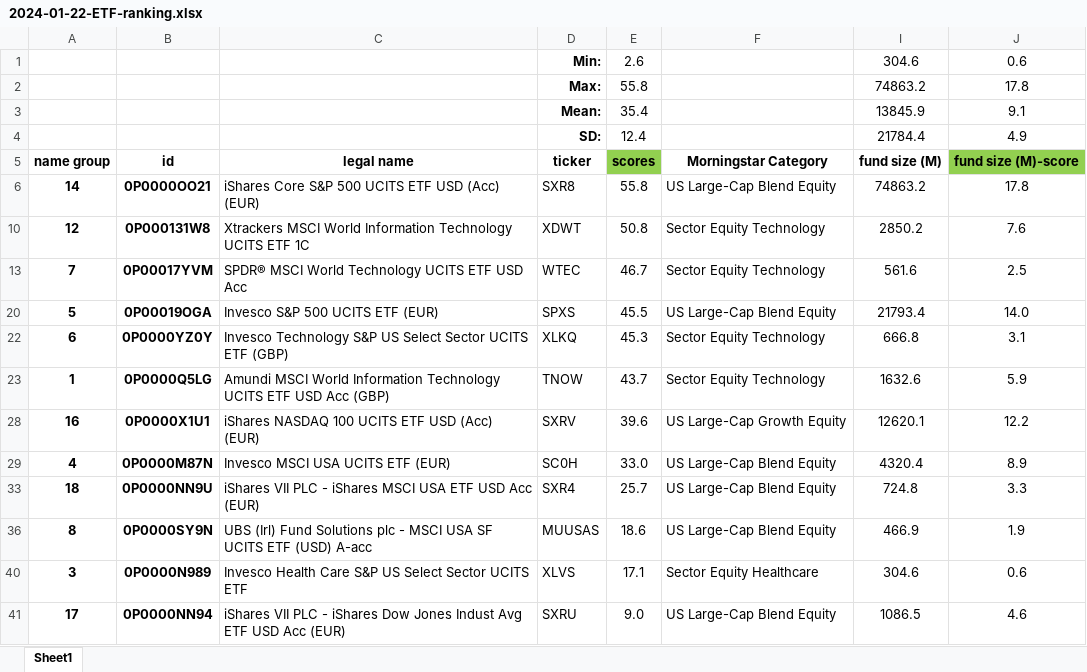
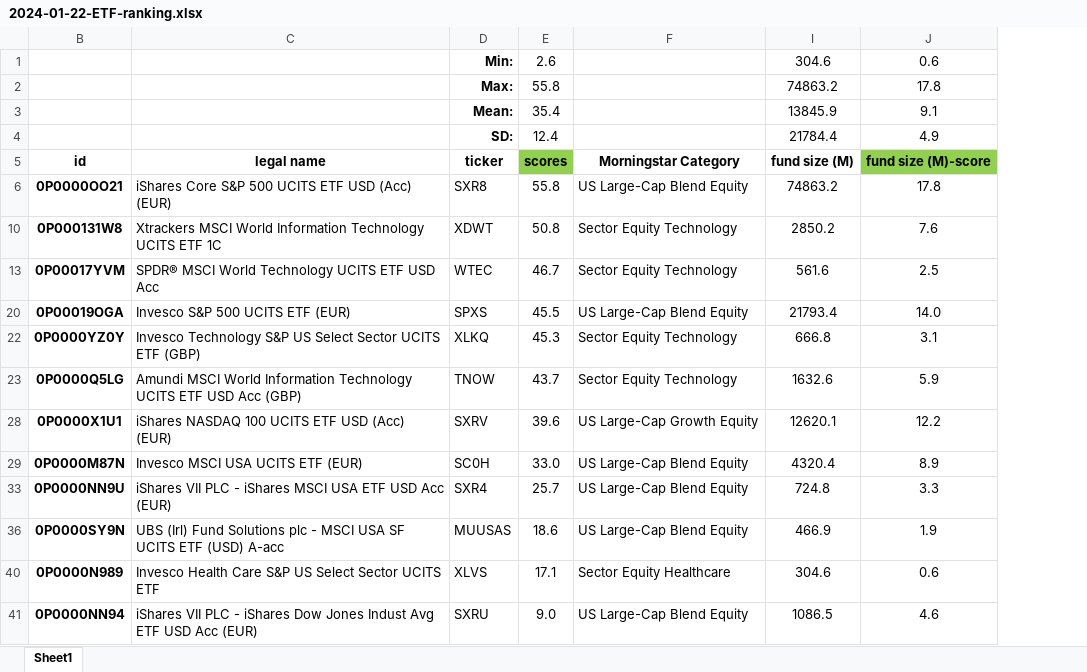
Before and after one commit to lucas-fern/extra, an Excel workbook: finance/2024-01-22-ETF-ranking.xlsx, sheet Sheet1, drawn as a sheet; only a part is shown; values as stored, in another font and other column widths than the file's, no borders; table styles not drawn; the diff names each change by its address in the sheet, - before the commit and + after, or states it on an @@ line.

Commit message:
updating ETF spreadsheet

```diff
--- a/finance/2024-01-22-ETF-ranking.xlsx (sheet Sheet1)
+++ b/finance/2024-01-22-ETF-ranking.xlsx (sheet Sheet1)
@@ column A hidden, rows 5-41: name group | 14 | 12 | 7 | 5 | 6 | 1 | 16 | 4 | 18 | 8 | 3 | 17 @@
```
